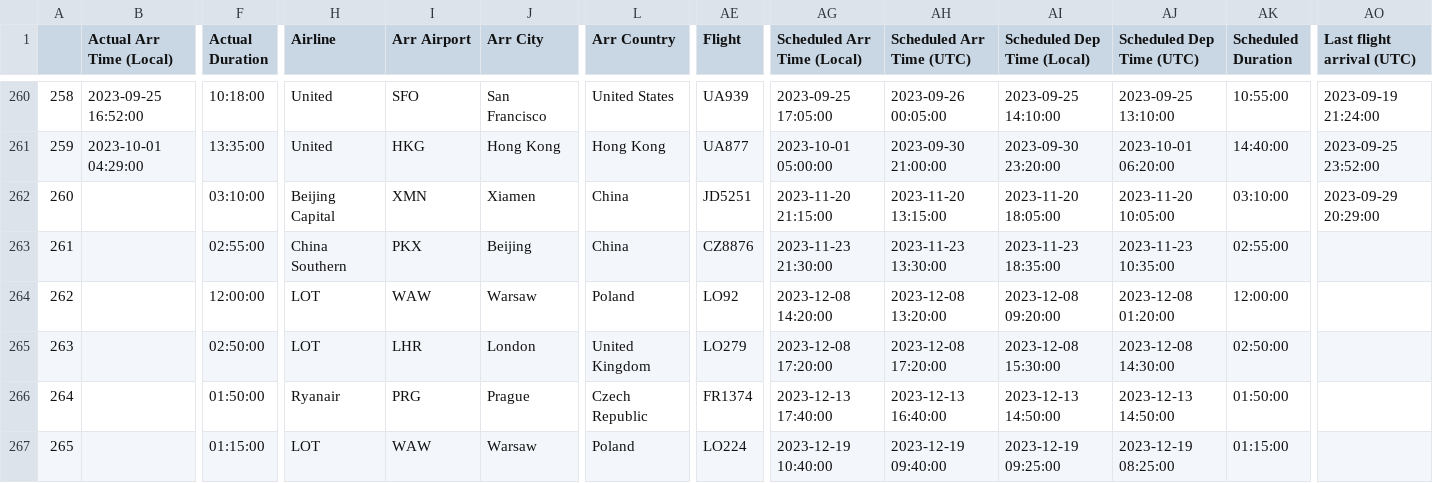
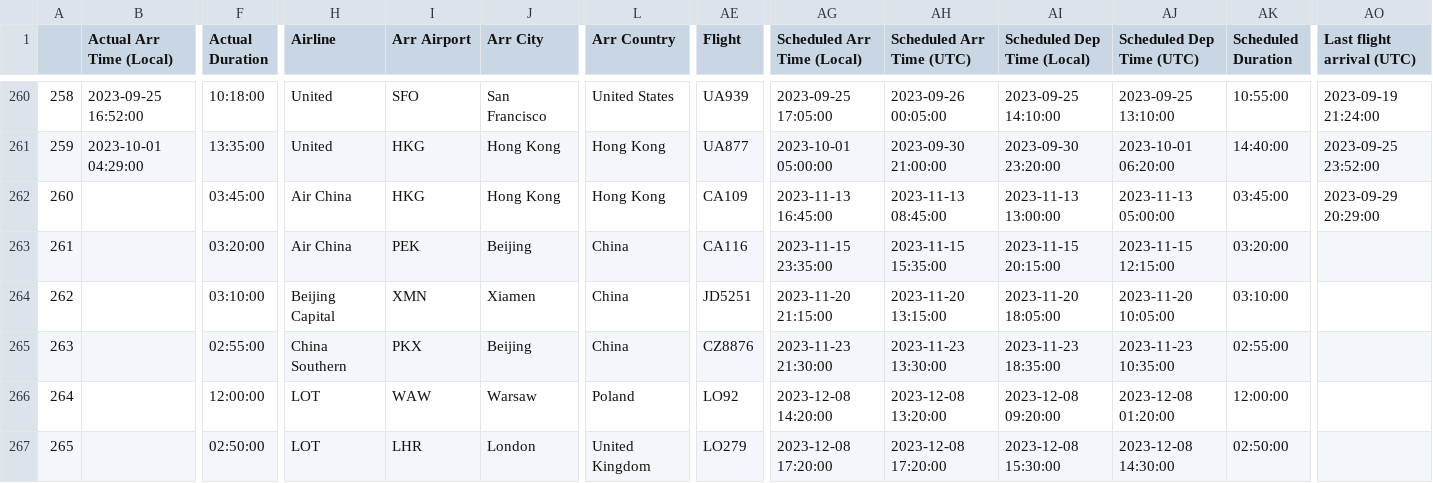
Before and after one commit to picrazy2/picrazy2.github.io, a CSV file: flightlog/full_df.csv, drawn as a sheet; only a part is shown, gaps mark what is left out; the shorter side is filled out with more unchanged rows; addresses are those after the commit; rows hold the shown columns only; the diff names each change by its address in the sheet, - before the commit and + after, or states it on an @@ line.

```diff
--- a/flightlog/full_df.csv
+++ b/flightlog/full_df.csv
+row 262: 260 |  | 03:45:00 | Air China | HKG | Hong Kong | Hong Kong | CA109 | 2023-11-13 16:45:00 | 2023-11-13 08:45:00 | 2023-11-13 13:00:00 | 2023-11-13 05:00:00 | 03:45:00 | 2023-09-29 20:29:00
+row 263: 261 |  | 03:20:00 | Air China | PEK | Beijing | China | CA116 | 2023-11-15 23:35:00 | 2023-11-15 15:35:00 | 2023-11-15 20:15:00 | 2023-11-15 12:15:00 | 03:20:00
@@ column A renumbered from row 264 down @@
-AO264 (Last flight arrival (UTC)): 2023-09-29 20:29:00
+AO264 (Last flight arrival (UTC)): (empty)
```
Also changed, not shown: flightlog/flightlog.csv, 22 other files.
